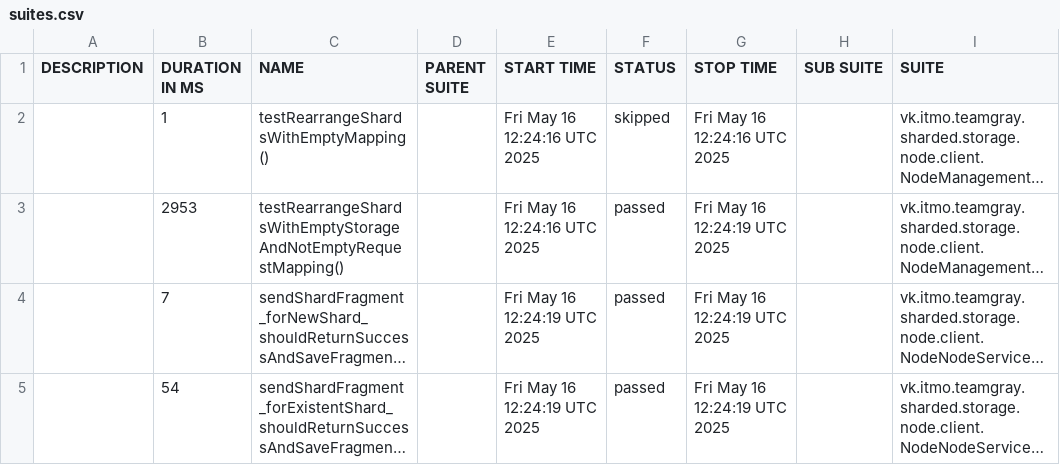
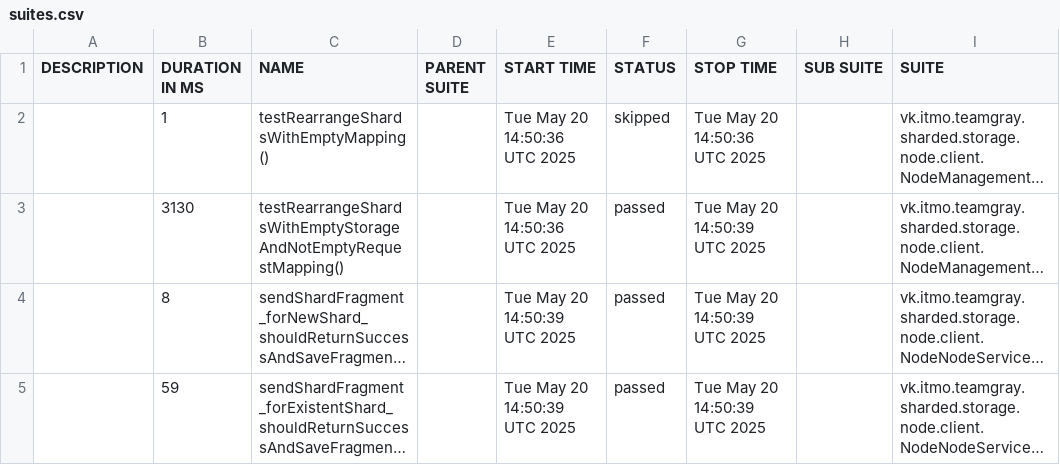
Before and after one commit to Team-Gray-ITMO/sharded-storage, a CSV file: data/suites.csv, drawn as a sheet; only a part is shown; long unchanged cells end in …; the diff names each change by its address in the sheet, - before the commit and + after, or states it on an @@ line.

```diff
--- a/data/suites.csv
+++ b/data/suites.csv
-E2:E3 (START TIME): Fri May 16 12:24:16 UTC 2025
+E2:E3 (START TIME): Tue May 20 14:50:36 UTC 2025
-G2 (STOP TIME): Fri May 16 12:24:16 UTC 2025
+G2 (STOP TIME): Tue May 20 14:50:36 UTC 2025
-B3 (DURATION IN MS): 2953
+B3 (DURATION IN MS): 3130
-G3:G5 (STOP TIME): Fri May 16 12:24:19 UTC 2025
+G3:G5 (STOP TIME): Tue May 20 14:50:39 UTC 2025
-B4 (DURATION IN MS): 7
+B4 (DURATION IN MS): 8
-E4:E5 (START TIME): Fri May 16 12:24:19 UTC 2025
+E4:E5 (START TIME): Tue May 20 14:50:39 UTC 2025
-B5 (DURATION IN MS): 54
+B5 (DURATION IN MS): 59
```
Also changed, not shown: 22 other files.
